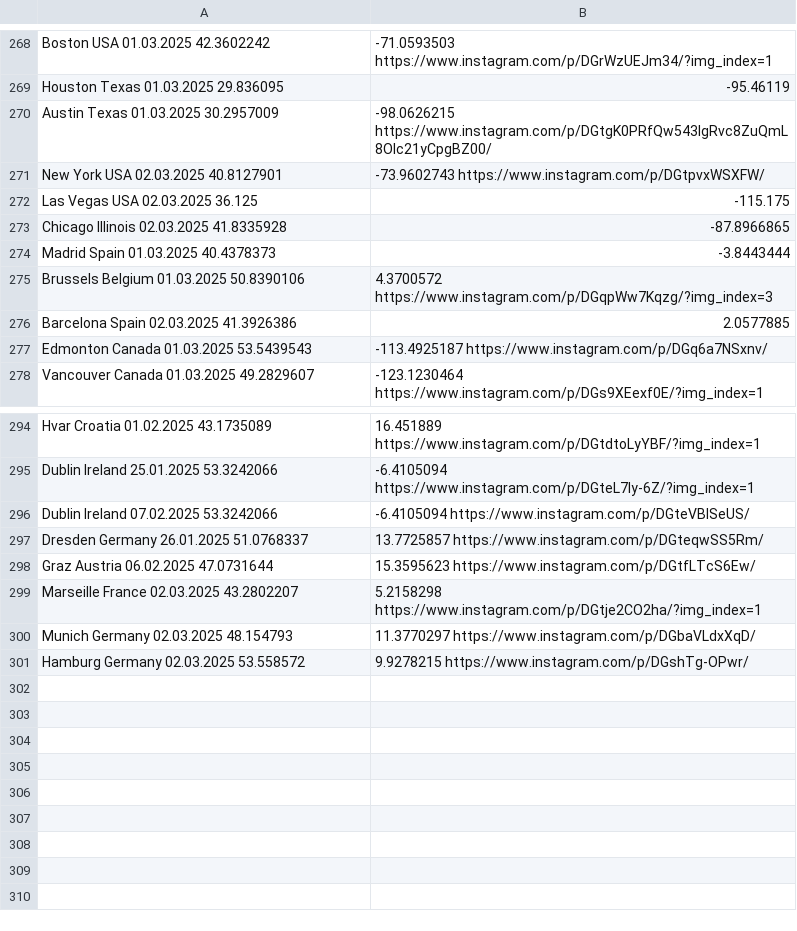
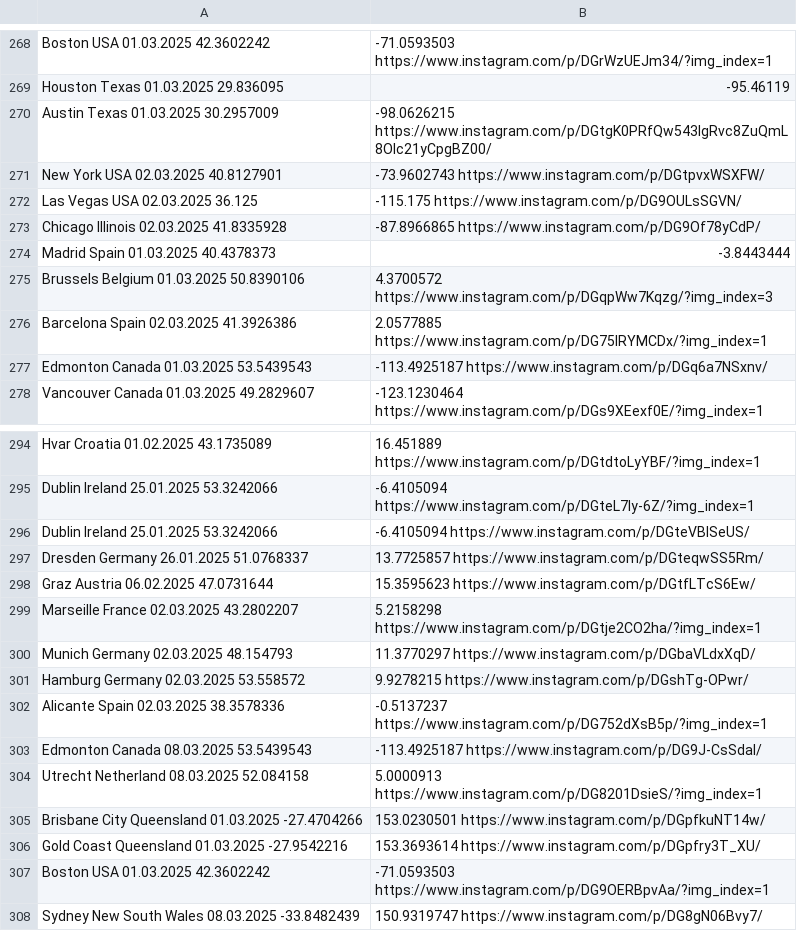
Before and after one commit to nemanjakrstic/diaspora-stands-with-students, a CSV file: src/data.csv, drawn as a sheet; only a part is shown, gaps mark what is left out.

Commit message:
Update locations

```diff
--- a/src/data.csv
+++ b/src/data.csv
@@ -271,7 +271,7 @@ Austin	Texas	01.03.2025	30.2957009,-98.0626215	https://www.instagram.com/p/DGtgK
 New York	USA	02.03.2025	40.8127901,-73.9602743	https://www.instagram.com/p/DGtpvxWSXFW/
-Las Vegas	USA	02.03.2025	36.125,-115.175
-Chicago	Illinois	02.03.2025	41.8335928,-87.8966865
+Las Vegas	USA	02.03.2025	36.125,-115.175	https://www.instagram.com/p/DG9OULsSGVN/
+Chicago	Illinois	02.03.2025	41.8335928,-87.8966865	https://www.instagram.com/p/DG9Of78yCdP/
 Madrid	Spain	01.03.2025	40.4378373,-3.8443444
 Brussels	Belgium	01.03.2025	50.8390106,4.3700572	https://www.instagram.com/p/DGqpWw7Kqzg/?img_index=3
-Barcelona	Spain	02.03.2025	41.3926386,2.0577885
+Barcelona	Spain	02.03.2025	41.3926386,2.0577885	https://www.instagram.com/p/DG75IRYMCDx/?img_index=1
 Edmonton	Canada	01.03.2025	53.5439543,-113.4925187	https://www.instagram.com/p/DGq6a7NSxnv/
@@ -295,3 +295,3 @@ Hvar	Croatia	01.02.2025	43.1735089,16.451889	https://www.instagram.com/p/DGtdtoL
 Dublin	Ireland	25.01.2025	53.3242066,-6.4105094	https://www.instagram.com/p/DGteL7Iy-6Z/?img_index=1
-Dublin	Ireland	07.02.2025	53.3242066,-6.4105094	https://www.instagram.com/p/DGteVBlSeUS/
+Dublin	Ireland	25.01.2025	53.3242066,-6.4105094	https://www.instagram.com/p/DGteVBlSeUS/
 Dresden	Germany	26.01.2025	51.0768337,13.7725857	https://www.instagram.com/p/DGteqwSS5Rm/
@@ -301 +301,8 @@ Munich	Germany	02.03.2025	48.154793,11.3770297	https://www.instagram.com/p/DGbaV
 Hamburg	Germany	02.03.2025	53.558572,9.9278215	https://www.instagram.com/p/DGshTg-OPwr/
+Alicante 	Spain	02.03.2025	38.3578336,-0.5137237	https://www.instagram.com/p/DG752dXsB5p/?img_index=1
+Edmonton	Canada	08.03.2025	53.5439543,-113.4925187	https://www.instagram.com/p/DG9J-CsSdal/
+Utrecht	Netherland	08.03.2025	52.084158,5.0000913	https://www.instagram.com/p/DG8201DsieS/?img_index=1
+Brisbane City	Queensland	01.03.2025	-27.4704266,153.0230501	https://www.instagram.com/p/DGpfkuNT14w/
+Gold Coast	Queensland	01.03.2025	-27.9542216,153.3693614	https://www.instagram.com/p/DGpfry3T_XU/
+Boston	USA	01.03.2025	42.3602242,-71.0593503	https://www.instagram.com/p/DG9OERBpvAa/?img_index=1
+Sydney	New South Wales	08.03.2025	-33.8482439,150.9319747	https://www.instagram.com/p/DG8gN06Bvy7/
```
